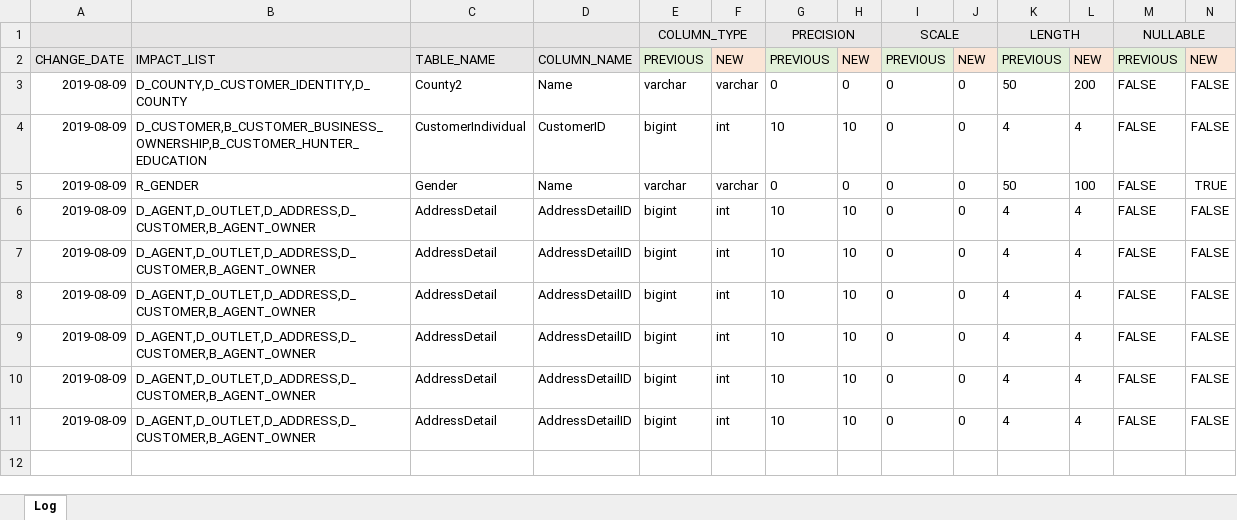
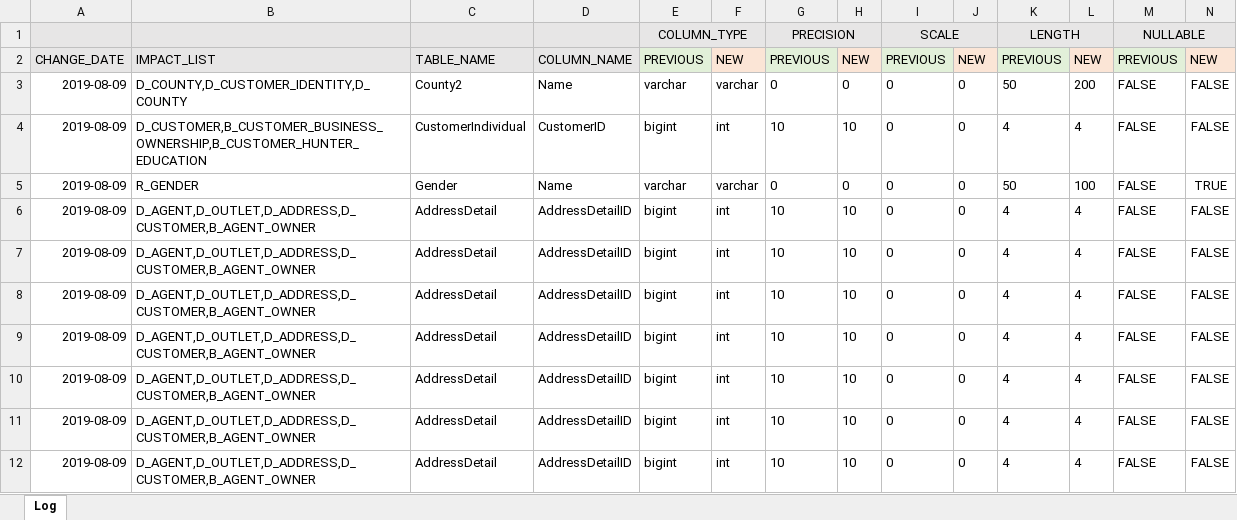
Before and after one commit to toLiuZP/PythonLearning, an Excel workbook: DM/seed/Focus_Change_Log.xlsx, sheet Log, drawn as a sheet; values as stored, in another font and other column widths than the file's, no borders; the diff names each change by its address in the sheet, - before the commit and + after, or states it on an @@ line.

```diff
--- a/DM/seed/Focus_Change_Log.xlsx (sheet Log)
+++ b/DM/seed/Focus_Change_Log.xlsx (sheet Log)
+row 12: 2019-08-09 | D_AGENT,D_OUTLET,D_ADDRESS,D_CUSTOMER,B_AGENT_OWNER | AddressDetail | AddressDetailID | bigint | int | 10 | 10 | 0 | 0 | 4 | 4 | FALSE | FALSE
```
Also changed, not shown: DM/seed/Focus_Source_Base.xlsx, 2 other files.
